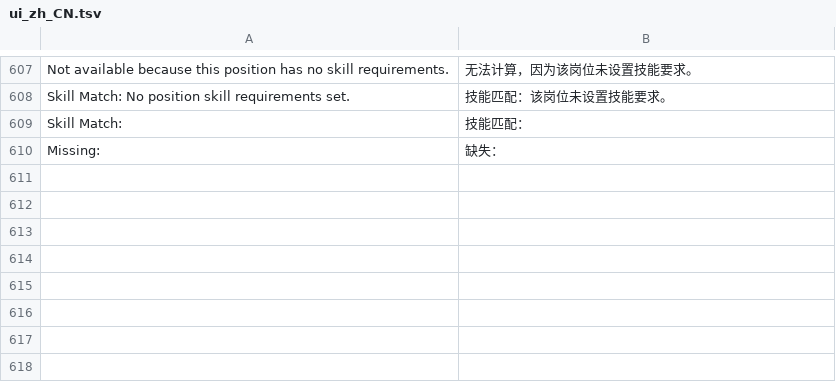
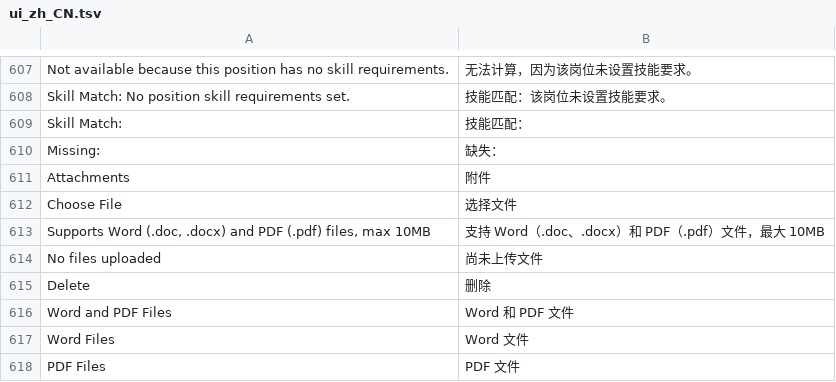
Before and after one commit to snowcatsmoking/EBU6304-Group17, a TSV file: src/main/resources/ui_zh_CN.tsv, drawn as a sheet; only a part is shown, gaps mark what is left out; the diff names each change by its address in the sheet, - before the commit and + after, or states it on an @@ line.

Commit message:
fix(i18n): localize MO views and TA attachments

```diff
--- a/src/main/resources/ui_zh_CN.tsv
+++ b/src/main/resources/ui_zh_CN.tsv
+row 611: Attachments | 附件
+row 612: Choose File | 选择文件
+row 613: Supports Word (.doc, .docx) and PDF (.pdf) files, max 10MB | 支持 Word（.doc、.docx）和 PDF（.pdf）文件，最大 10MB
+row 614: No files uploaded | 尚未上传文件
+row 615: Delete | 删除
+row 616: Word and PDF Files | Word 和 PDF 文件
+row 617: Word Files | Word 文件
+row 618: PDF Files | PDF 文件
```
Also changed, not shown: 4 other files.
